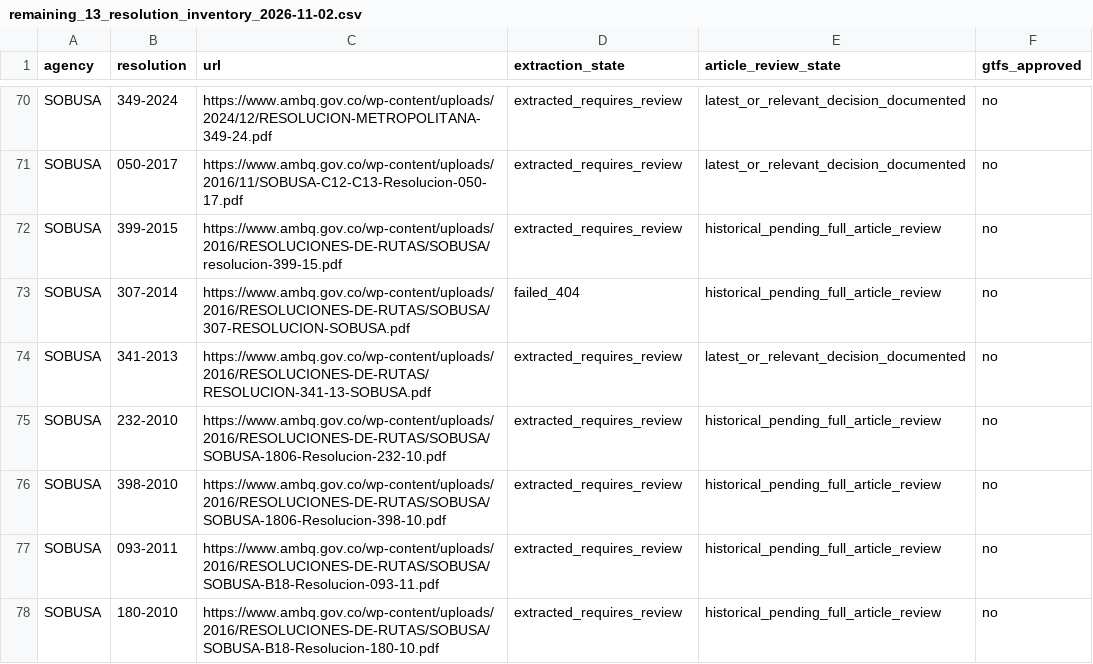
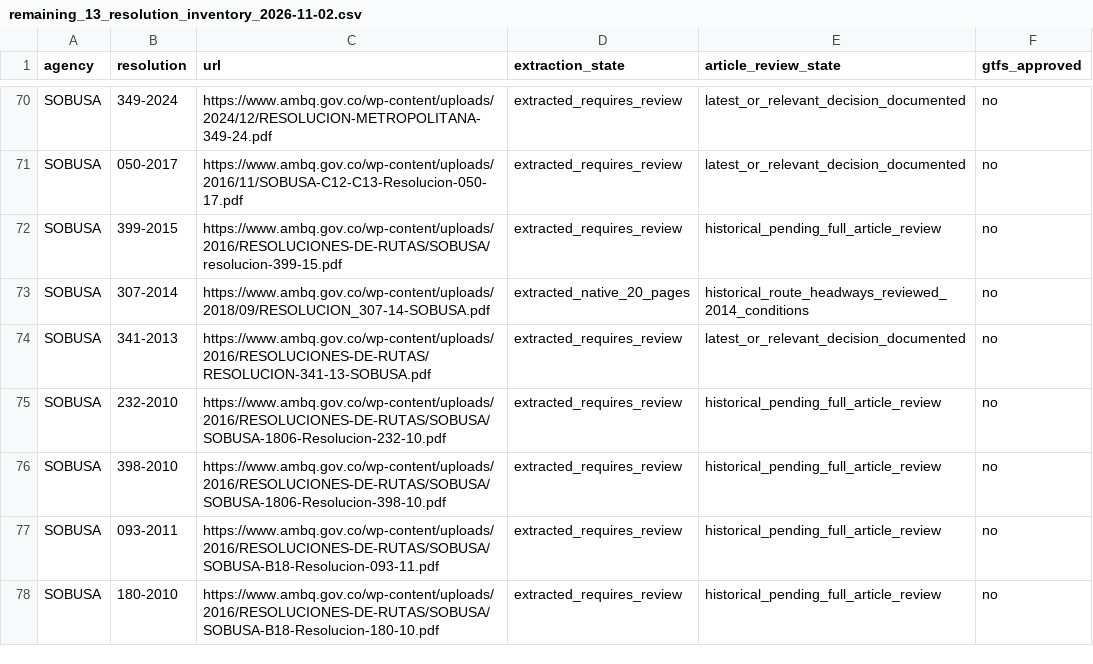
Before and after one commit to ColombiaTransit/gtfs-barranquilla-urbanas, a CSV file: sources/amb/remaining_13_resolution_inventory_2026-11-02.csv, drawn as a sheet; only a part is shown, gaps mark what is left out.

Commit message:
inventory: replace old SOBUSA 307 broken URL with recovered 20-page, reviewed original

```diff
--- a/sources/amb/remaining_13_resolution_inventory_2026-11-02.csv
+++ b/sources/amb/remaining_13_resolution_inventory_2026-11-02.csv
@@ -72,3 +72,3 @@ SOBUSA,050-2017,https://www.ambq.gov.co/wp-content/uploads/2016/11/SOBUSA-C12-C1
 SOBUSA,399-2015,https://www.ambq.gov.co/wp-content/uploads/2016/RESOLUCIONES-DE-RUTAS/SOBUSA/resolucion-399-15.pdf,extracted_requires_review,historical_pending_full_article_review,no
-SOBUSA,307-2014,https://www.ambq.gov.co/wp-content/uploads/2016/RESOLUCIONES-DE-RUTAS/SOBUSA/307-RESOLUCION-SOBUSA.pdf,failed_404,historical_pending_full_article_review,no
+SOBUSA,307-2014,https://www.ambq.gov.co/wp-content/uploads/2018/09/RESOLUCION_307-14-SOBUSA.pdf,extracted_native_20_pages,historical_route_headways_reviewed_2014_conditions,no
 SOBUSA,341-2013,https://www.ambq.gov.co/wp-content/uploads/2016/RESOLUCIONES-DE-RUTAS/RESOLUCION-341-13-SOBUSA.pdf,extracted_requires_review,latest_or_relevant_decision_documented,no
```
